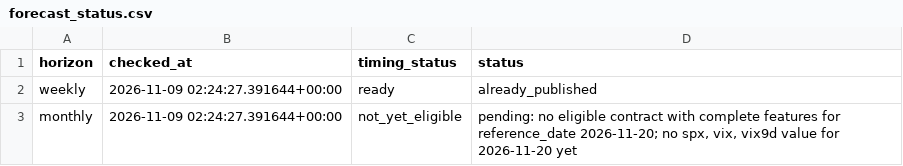
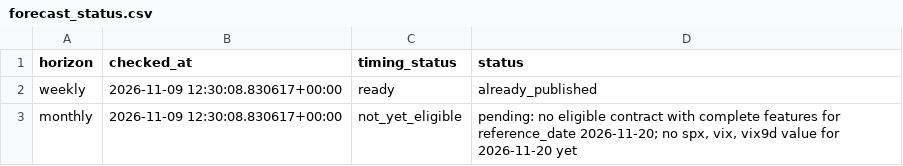
Before and after one commit to jsubramanian5-cmd/predictspxml, a CSV file: artifacts/forecast_status.csv, drawn as a sheet.

```diff
--- a/artifacts/forecast_status.csv
+++ b/artifacts/forecast_status.csv
@@ -1,3 +1,3 @@
 horizon,checked_at,timing_status,status
-weekly,2026-11-09 02:24:27.391644+00:00,ready,already_published
-monthly,2026-11-09 02:24:27.391644+00:00,not_yet_eligible,"pending: no eligible contract with complete features for reference_date 2026-11-20; no spx, vix, vix9d value for 2026-11-20 yet"
+weekly,2026-11-09 12:30:08.830617+00:00,ready,already_published
+monthly,2026-11-09 12:30:08.830617+00:00,not_yet_eligible,"pending: no eligible contract with complete features for reference_date 2026-11-20; no spx, vix, vix9d value for 2026-11-20 yet"
```
Also changed, not shown: artifacts/forecast_status_history.csv, artifacts/latest_forecast.csv, 9 other files.
